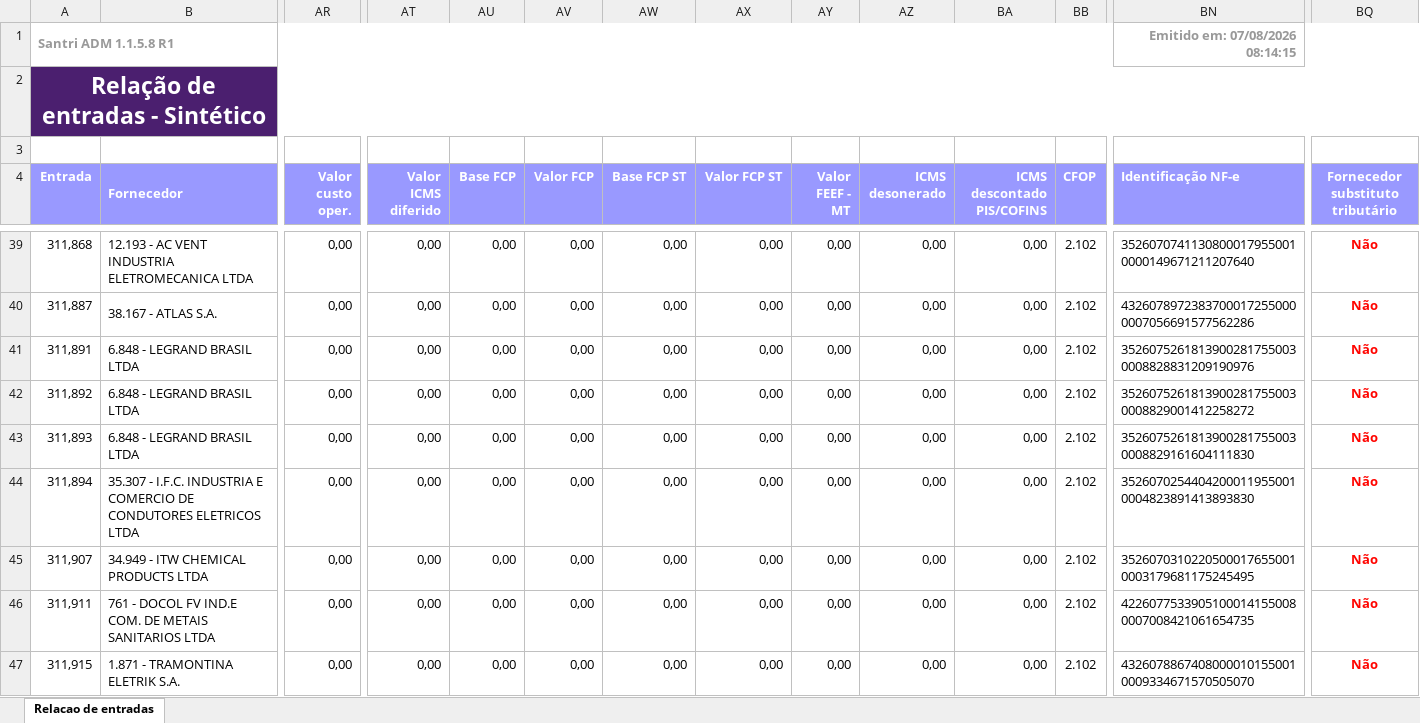
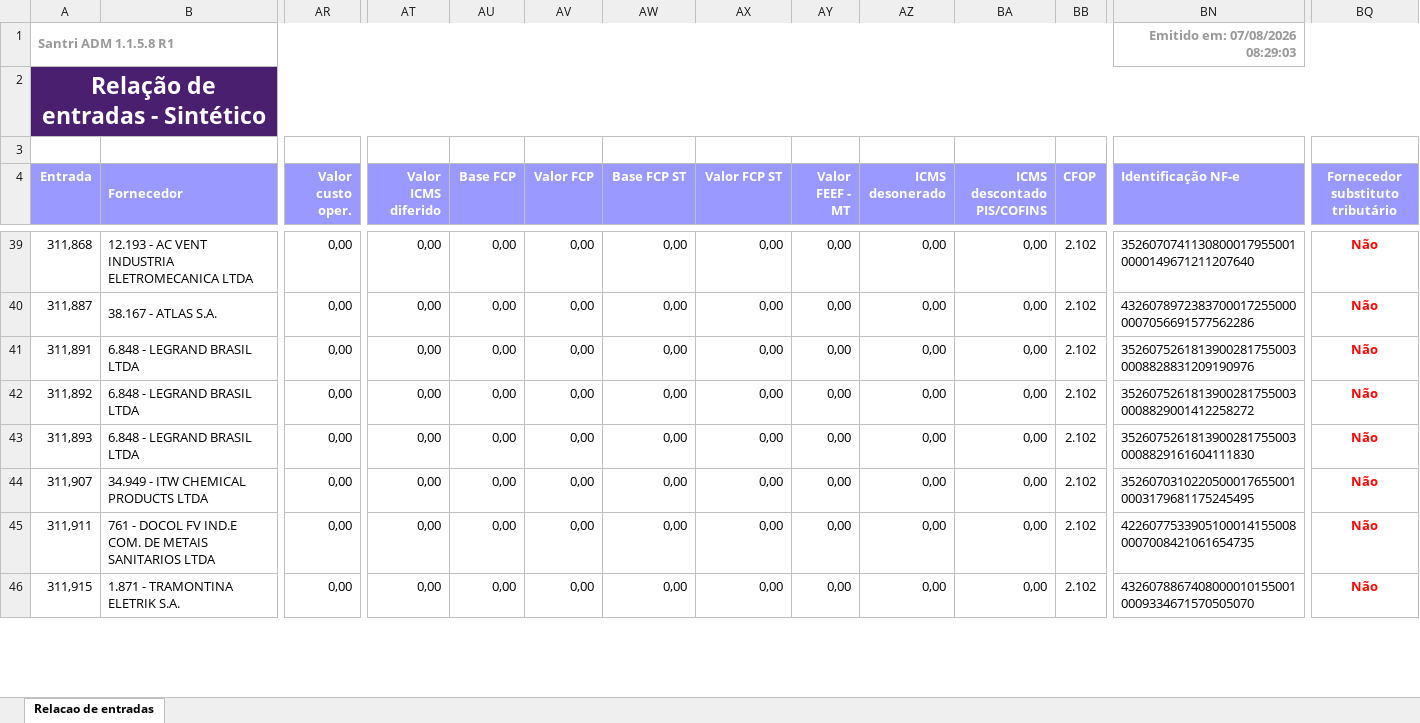
Before and after one commit to ShuuraBr/AGENDAMENTO, an Excel workbook: tratando_tabelas/objetiva/entradas_objetiva.xlsx, sheet Relacao de entradas, drawn as a sheet; only a part is shown, gaps mark what is left out; values as stored, in another font and other column widths than the file's, no borders; rows hold the shown columns only; the diff covers the shown part only; the diff names each change by its address in the sheet, - before the commit and + after, or states it on an @@ line.

```diff
--- a/tratando_tabelas/objetiva/entradas_objetiva.xlsx (sheet Relacao de entradas)
+++ b/tratando_tabelas/objetiva/entradas_objetiva.xlsx (sheet Relacao de entradas)
-BN1 (Identificação NF-e): Emitido em: 07/08/2026 08:14:15
+BN1 (Identificação NF-e): Emitido em: 07/08/2026 08:29:03
-row 44: 311,894 | 35.307 - I.F.C. INDUSTRIA E COMERCIO DE CONDUTORES ELETRICOS LTDA | 0,00 | 0,00 | 0,00 | 0,00 | 0,00 | 0,00 | 0,00 | 0,00 | 0,00 | 2.102 | 35260702544042000119550010004823891413893830 | Não
```
Also changed, not shown: 3 removed rows and 14 edited cells elsewhere in this sheet, backend/uploads/importacao-relatorio/entradas_lojas.xlsx, tratando_tabelas/ac_coelho/entradas_ac_coelho.xlsx, 6 other files.
